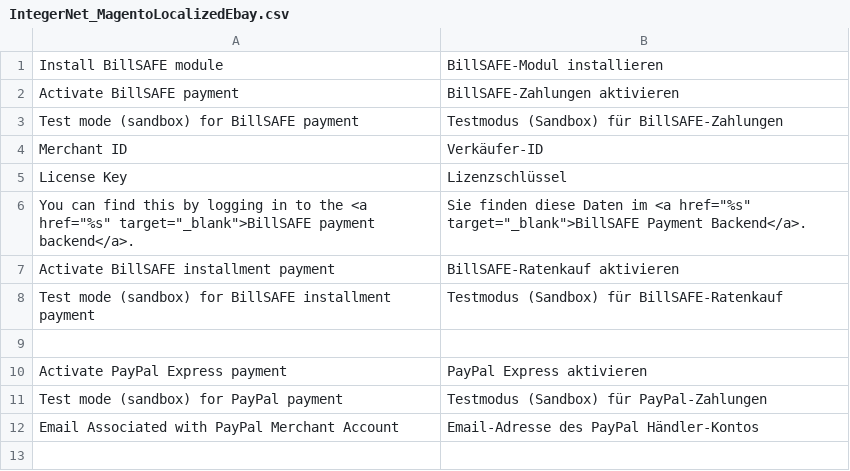
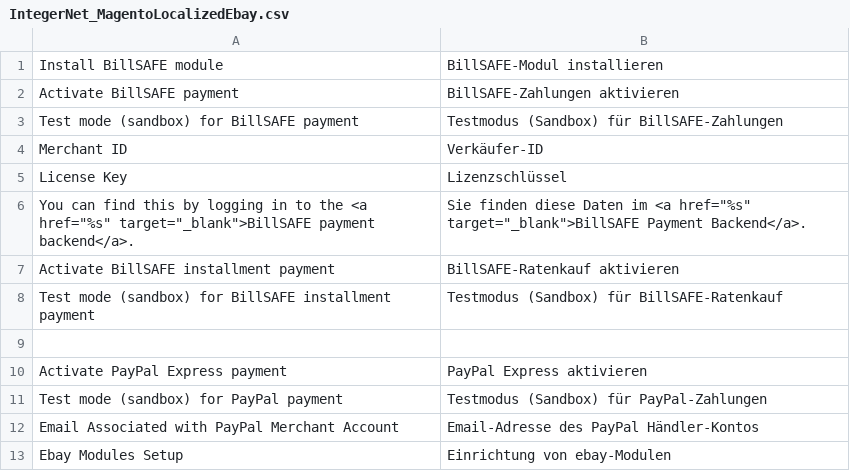
Before and after one commit to integer-net/MagentoLocalizedEbay, a CSV file: src/app/locale/de_DE/IntegerNet_MagentoLocalizedEbay.csv, drawn as a sheet.

```diff
--- a/src/app/locale/de_DE/IntegerNet_MagentoLocalizedEbay.csv
+++ b/src/app/locale/de_DE/IntegerNet_MagentoLocalizedEbay.csv
@@ -12 +12,2 @@
 "Email Associated with PayPal Merchant Account","Email-Adresse des PayPal Händler-Kontos"
+"Ebay Modules Setup","Einrichtung von ebay-Modulen"
```
Also changed, not shown: 3 other files.
